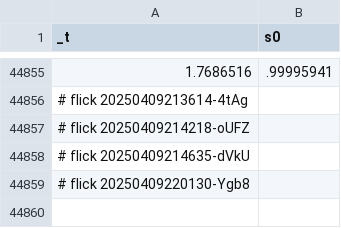
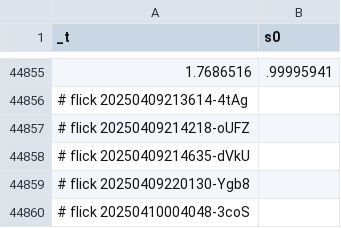
Before and after one commit to abikesa/false-font, a CSV file: kitabo/ensi/ukubona/donorcase/test3/assets/csv/esrd_s0_overall.csv, drawn as a sheet; only a part is shown, gaps mark what is left out; the diff names each change by its address in the sheet, - before the commit and + after, or states it on an @@ line.

Commit message:
kitabo/ensi/ukubona/donorcase/test3/assets/csv/esrd_s0_overall.csv

```diff
--- a/kitabo/ensi/ukubona/donorcase/test3/assets/csv/esrd_s0_overall.csv
+++ b/kitabo/ensi/ukubona/donorcase/test3/assets/csv/esrd_s0_overall.csv
+row 44860: # flick 20250410004048-3coS
```
